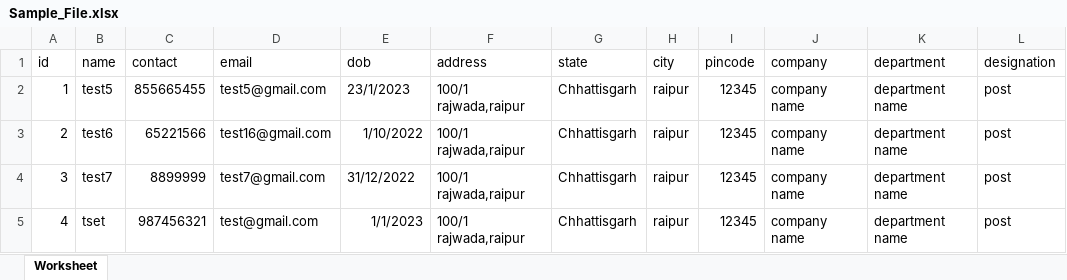
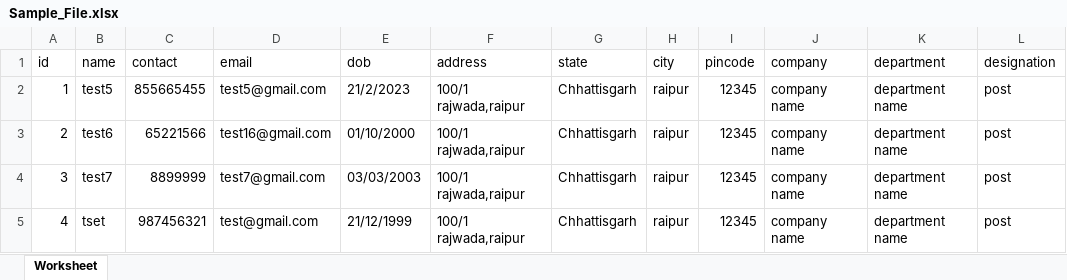
Before and after one commit to srb2305/charpair_crm, an Excel workbook: public/images/Sample_File.xlsx, sheet Worksheet, drawn as a sheet; only a part is shown; values as stored, in another font and other column widths than the file's, no borders; the diff names each change by its address in the sheet, - before the commit and + after, or states it on an @@ line.

```diff
--- a/public/images/Sample_File.xlsx (sheet Worksheet)
+++ b/public/images/Sample_File.xlsx (sheet Worksheet)
-E2 (dob): 23/1/2023
+E2 (dob): 21/2/2023
-E3 (dob): 1/10/2022
+E3 (dob): 01/10/2000
-E4 (dob): 31/12/2022
+E4 (dob): 03/03/2003
-E5 (dob): 1/1/2023
+E5 (dob): 21/12/1999
```
Also changed, not shown: 24 other files.
